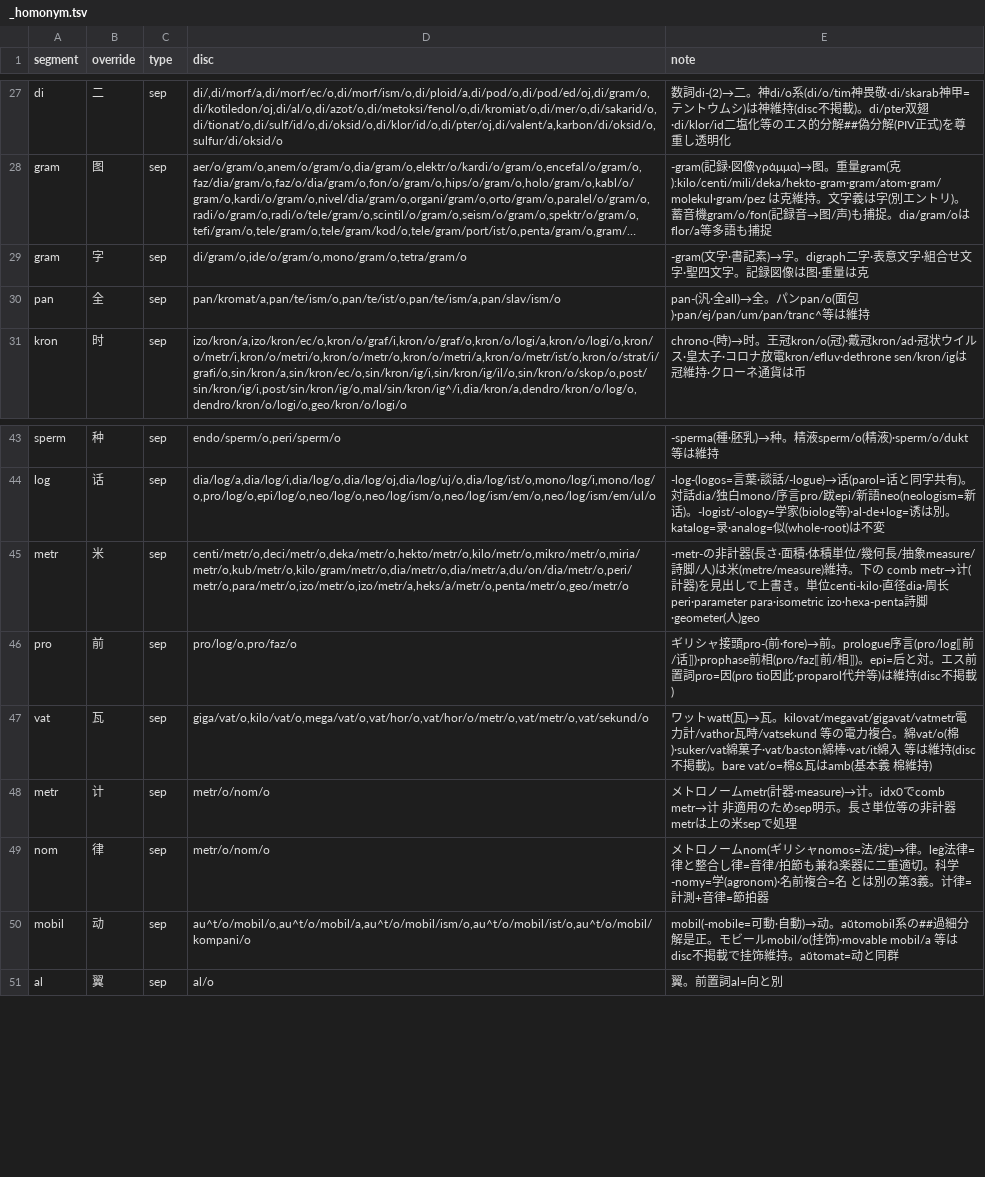
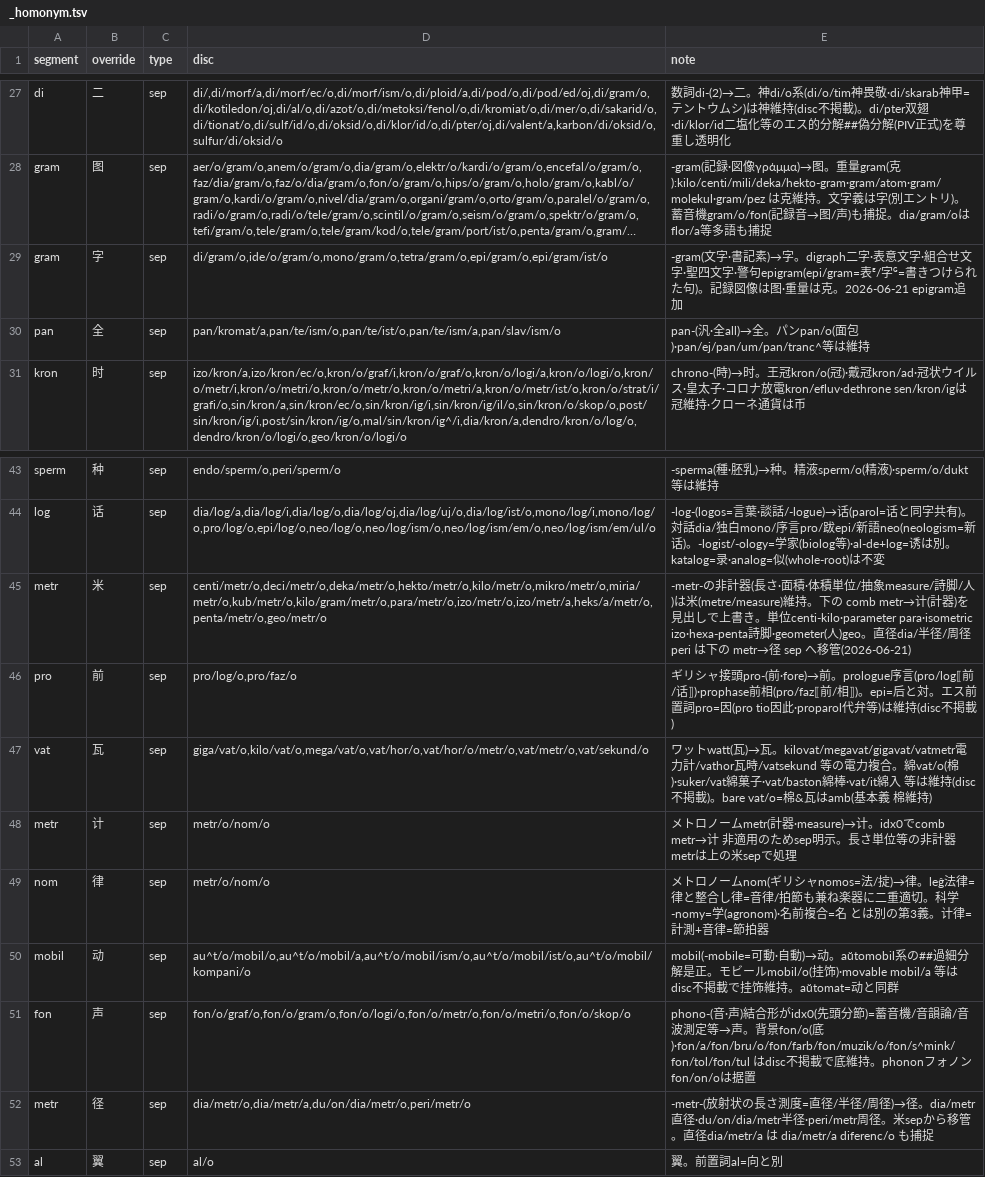
Before and after one commit to Takatakatake/kanji_assign, a TSV file: _homonym.tsv, drawn as a sheet; only a part is shown, gaps mark what is left out; long unchanged cells end in …; the diff names each change by its address in the sheet, - before the commit and + after, or states it on an @@ line.

```diff
--- a/_homonym.tsv
+++ b/_homonym.tsv
-D29 (disc): di/gram/o,ide/o/gram/o,mono/gram/o,tetra/gram/o
+D29 (disc): di/gram/o,ide/o/gram/o,mono/gram/o,tetra/gram/o,epi/gram/o,epi/gram/ist/o
-E29 (note): …聖四文字。記録図像は图·重量は克
+E29 (note): …聖四文字·警句epigram(epi/gram=表ᴱ/字ᴳ=書きつけられた句)。記録図像は图·重量は克。2026-06-21 epigram追加
-D45 (disc): centi/metr/o,deci/metr/o,deka/metr/o,hekto/metr/o,kilo/metr/o,mikro/metr/o,miria/metr/o,kub/metr/o,kilo/gram/metr/o,dia/metr/o,dia/metr/a,du/on/dia/metr/o,peri/metr/o,para/metr/o,izo/metr/o,izo/metr/a,heks/a/metr/o,penta/metr/o,geo/metr/o
+D45 (disc): centi/metr/o,deci/metr/o,deka/metr/o,hekto/metr/o,kilo/metr/o,mikro/metr/o,miria/metr/o,kub/metr/o,kilo/gram/metr/o,para/metr/o,izo/metr/o,izo/metr/a,heks/a/metr/o,penta/metr/o,geo/metr/o
-E45 (note): …積単位/幾何長/抽象measure/詩脚/人)は米(metre/measure)維持。下の comb metr→计(計器)を見出しで上書き。単位centi-kilo·直径dia·周长peri·parameter para·isometric izo·hexa-penta詩脚·geometer(人)geo
+E45 (note): …積単位/抽象measure/詩脚/人)は米(metre/measure)維持。下の comb metr→计(計器)を見出しで上書き。単位centi-kilo·parameter para·isometric izo·hexa-penta詩脚·geometer(人)geo。直径dia/半径/周径peri は下の metr→径 sep へ移管(2026-06-21)
+row 51: fon | 声 | sep | fon/o/graf/o,fon/o/gram/o,fon/o/logi/o,fon/o/metr/o,fon/o/metri/o,fon/o/skop/o | phono-(音·声)結合形がidx0(先頭分節)=蓄音機/音韻論/音波測定等→声。背景fon/o(底)·fon/a/fon/bru/o/fon/farb/fon/muzik/o/fon/s^mink/fon/tol/fon/tul はdisc不掲載で底維持。phononフォノンfon/on/oは据置
+row 52: metr | 径 | sep | dia/metr/o,dia/metr/a,du/on/dia/metr/o,peri/metr/o | -metr-(放射状の長さ測度=直径/半径/周径)→径。dia/metr直径·du/on/dia/metr半径·peri/metr周径。米sepから移管。直径dia/metr/a は dia/metr/a diferenc/o も捕捉
```
Also changed, not shown: _homonym_disp.tsv, 4 other files.
